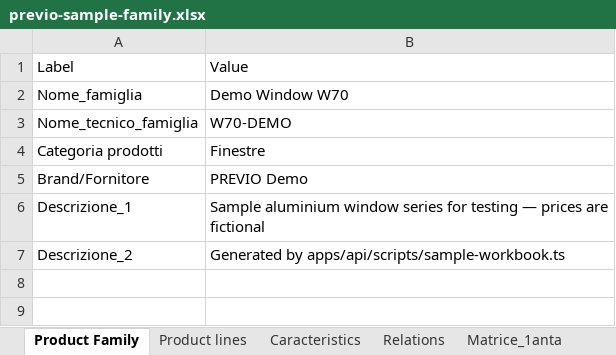
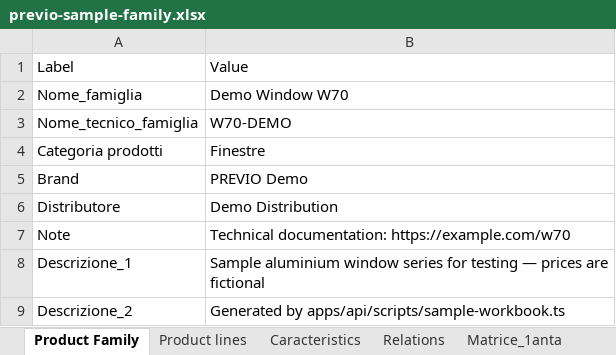
Before and after one commit to saifookhan/previo-schuco, an Excel workbook: apps/docs/static/samples/previo-sample-family.xlsx, sheet Product Family, drawn as a sheet; values as stored, in another font and other column widths than the file's, no borders; the diff names each change by its address in the sheet, - before the commit and + after, or states it on an @@ line.

Commit message:
feat(catalog): import v2 Excel template — distributor, note, minimum purchase price, per-option discount/markup/installation hours; renames as description changes in version diffs

```diff
--- a/apps/docs/static/samples/previo-sample-family.xlsx (sheet Product Family)
+++ b/apps/docs/static/samples/previo-sample-family.xlsx (sheet Product Family)
-A5: Brand/Fornitore
+A5: Brand
+row 6: Distributore | Demo Distribution
+row 7: Note | Technical documentation: https://example.com/w70
```
Also changed, not shown: sheet Caracteristics, sheet Relations, sheet Product lines, 52 other files.
